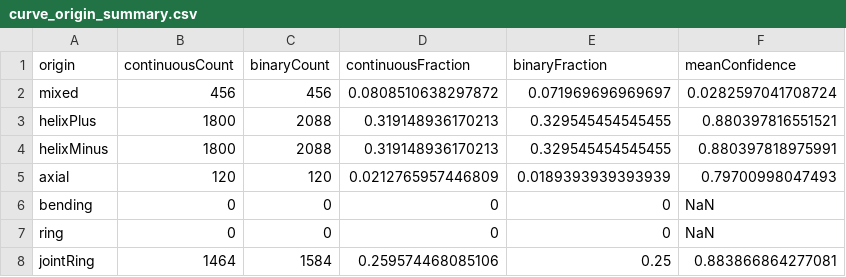
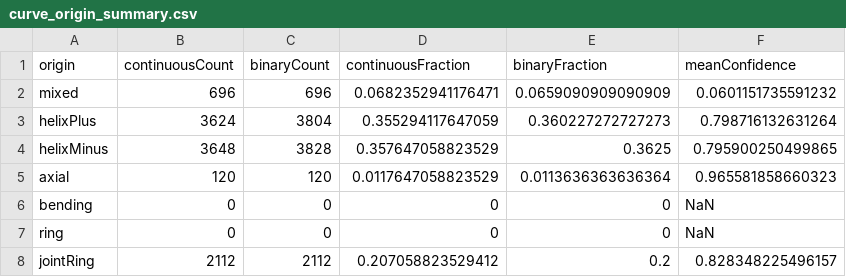
Before and after one commit to PTauzowski/MorphoGen, a CSV file: examples/ManipulatorArm/results/testCurveParamSegmentOptimization/postprocess/curve_origin_summary.csv, drawn as a sheet.

```diff
--- a/examples/ManipulatorArm/results/testCurveParamSegmentOptimization/postprocess/curve_origin_summary.csv
+++ b/examples/ManipulatorArm/results/testCurveParamSegmentOptimization/postprocess/curve_origin_summary.csv
@@ -1,8 +1,8 @@
 origin,continuousCount,binaryCount,continuousFraction,binaryFraction,meanConfidence
-mixed,456,456,0.0808510638297872,0.071969696969697,0.0282597041708724
-helixPlus,1800,2088,0.319148936170213,0.329545454545455,0.880397816551521
-helixMinus,1800,2088,0.319148936170213,0.329545454545455,0.880397818975991
-axial,120,120,0.0212765957446809,0.0189393939393939,0.79700998047493
+mixed,696,696,0.0682352941176471,0.0659090909090909,0.0601151735591232
+helixPlus,3624,3804,0.355294117647059,0.360227272727273,0.798716132631264
+helixMinus,3648,3828,0.357647058823529,0.3625,0.795900250499865
+axial,120,120,0.0117647058823529,0.0113636363636364,0.965581858660323
 bending,0,0,0,0,NaN
 ring,0,0,0,0,NaN
-jointRing,1464,1584,0.259574468085106,0.25,0.883866864277081
+jointRing,2112,2112,0.207058823529412,0.2,0.828348225496157
```
Also changed, not shown: examples/ManipulatorArm/results/testCurveParamSegmentOptimization/best_parameters.csv, examples/ManipulatorArm/results/testCurveParamSegmentOptimization/metrics_by_config.csv, 29 other files.
